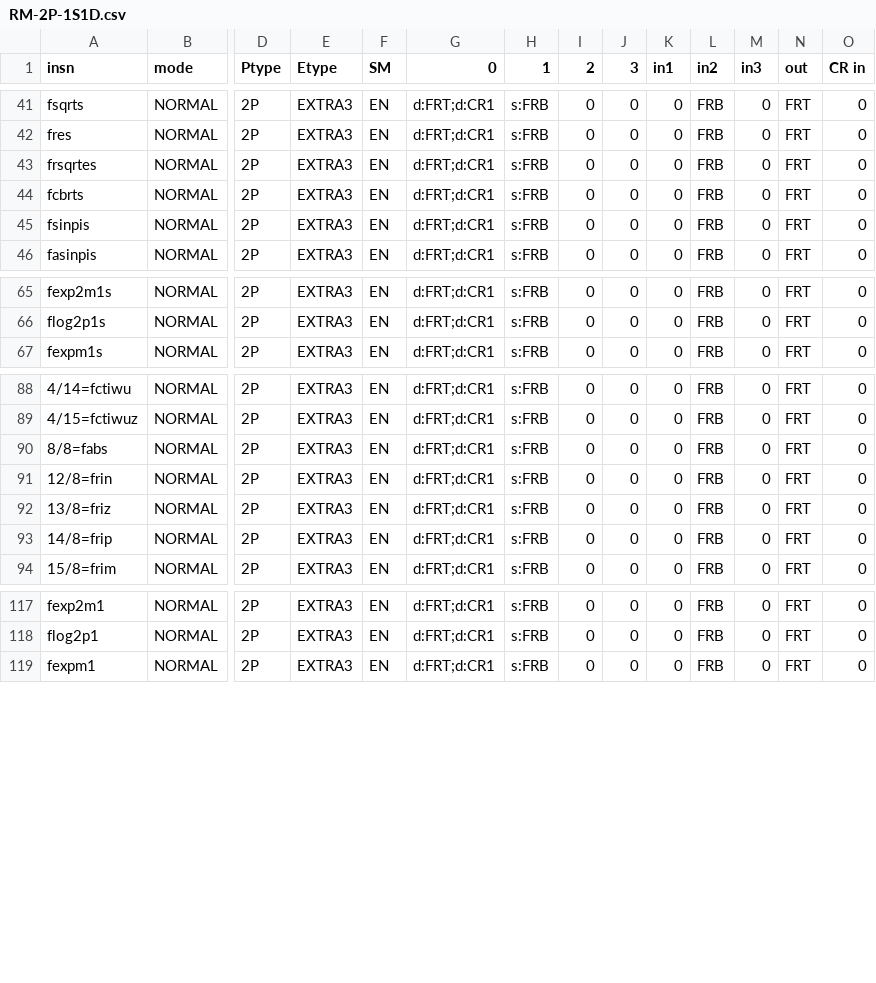
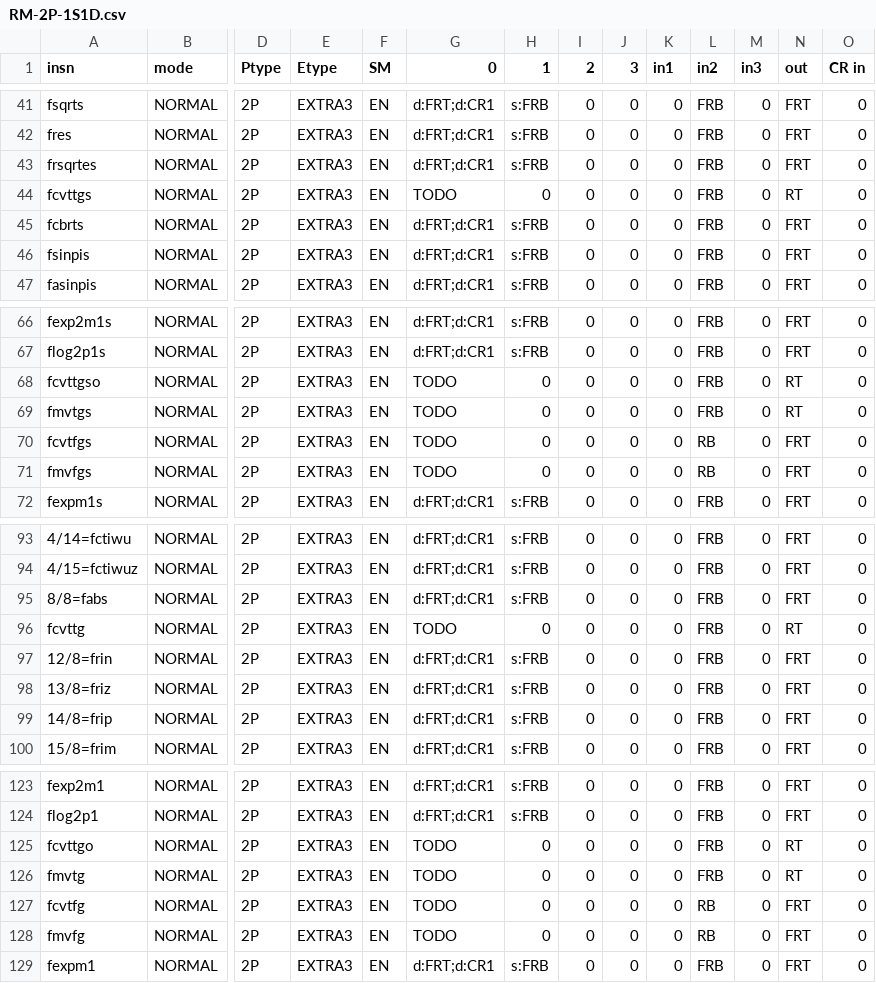
Before and after one commit to Libre-SOC-mirrors/openpower-isa, a CSV file: openpower/isatables/RM-2P-1S1D.csv, drawn as a sheet; only a part is shown, gaps mark what is left out; rows hold the shown columns only; the diff names each change by its address in the sheet, - before the commit and + after, or states it on an @@ line.

```diff
--- a/openpower/isatables/RM-2P-1S1D.csv
+++ b/openpower/isatables/RM-2P-1S1D.csv
+row 44: fcvttgs | NORMAL | 2P | EXTRA3 | EN | TODO | 0 | 0 | 0 | 0 | FRB | 0 | RT | 0
+row 68: fcvttgso | NORMAL | 2P | EXTRA3 | EN | TODO | 0 | 0 | 0 | 0 | FRB | 0 | RT | 0
+row 69: fmvtgs | NORMAL | 2P | EXTRA3 | EN | TODO | 0 | 0 | 0 | 0 | FRB | 0 | RT | 0
+row 70: fcvtfgs | NORMAL | 2P | EXTRA3 | EN | TODO | 0 | 0 | 0 | 0 | RB | 0 | FRT | 0
+row 71: fmvfgs | NORMAL | 2P | EXTRA3 | EN | TODO | 0 | 0 | 0 | 0 | RB | 0 | FRT | 0
+row 96: fcvttg | NORMAL | 2P | EXTRA3 | EN | TODO | 0 | 0 | 0 | 0 | FRB | 0 | RT | 0
+row 125: fcvttgo | NORMAL | 2P | EXTRA3 | EN | TODO | 0 | 0 | 0 | 0 | FRB | 0 | RT | 0
+row 126: fmvtg | NORMAL | 2P | EXTRA3 | EN | TODO | 0 | 0 | 0 | 0 | FRB | 0 | RT | 0
+row 127: fcvtfg | NORMAL | 2P | EXTRA3 | EN | TODO | 0 | 0 | 0 | 0 | RB | 0 | FRT | 0
+row 128: fmvfg | NORMAL | 2P | EXTRA3 | EN | TODO | 0 | 0 | 0 | 0 | RB | 0 | FRT | 0
```
Also changed, not shown: openpower/isatables/minor_59.csv, openpower/isatables/minor_63.csv, 4 other files.
